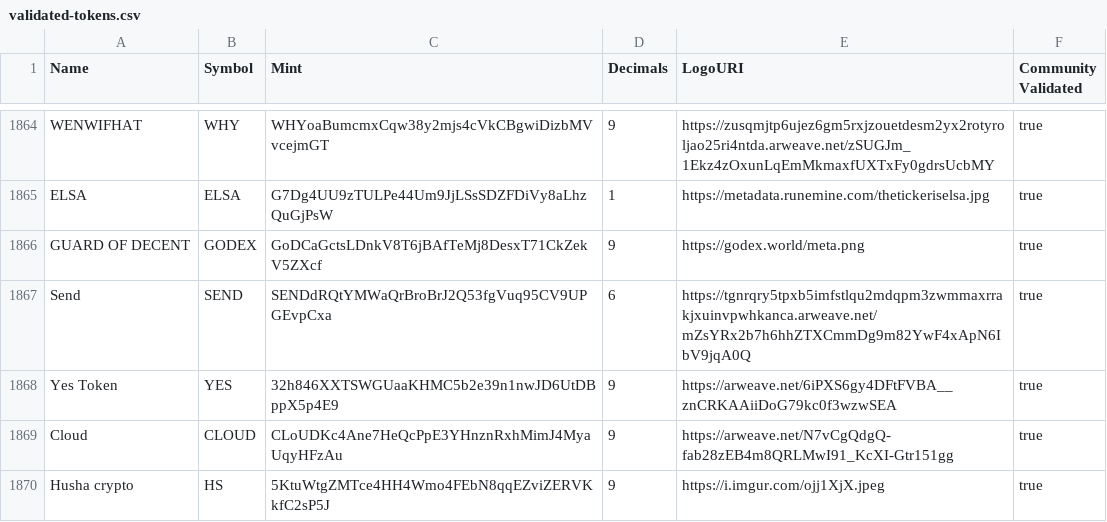
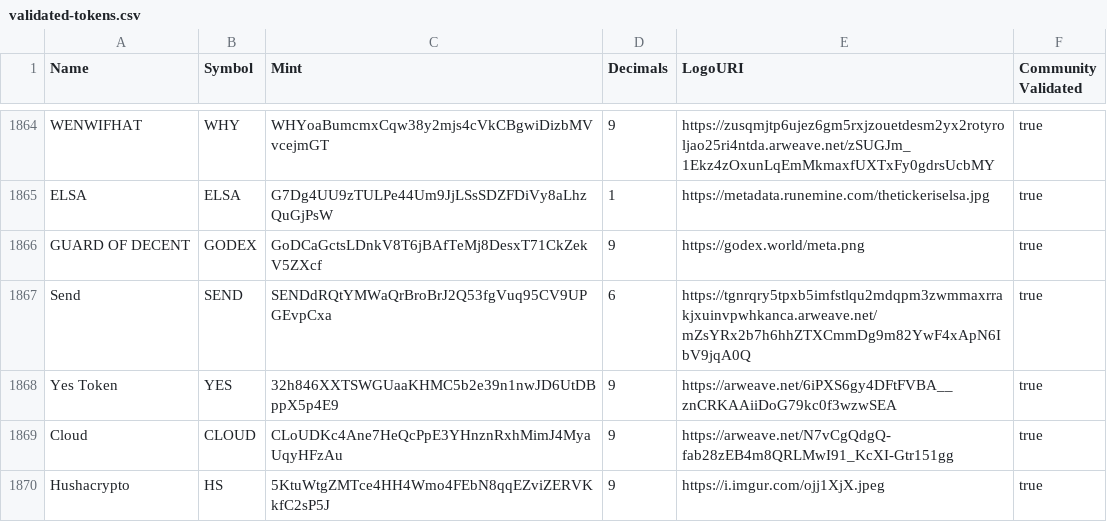
Before and after one commit to Husha2024/token-list, a CSV file: validated-tokens.csv, drawn as a sheet; only a part is shown, gaps mark what is left out.

Commit message:
validated Hushacrypto

```diff
--- a/validated-tokens.csv
+++ b/validated-tokens.csv
@@ -1869,2 +1869,2 @@ Yes Token,YES,32h846XXTSWGUaaKHMC5b2e39n1nwJD6UtDBppX5p4E9,9,https://arweave.net
 Cloud,CLOUD,CLoUDKc4Ane7HeQcPpE3YHnznRxhMimJ4MyaUqyHFzAu,9,https://arweave.net/N7vCgQdgQ-fab28zEB4m8QRLMwI91_KcXI-Gtr151gg,true
-Husha crypto,HS,5KtuWtgZMTce4HH4Wmo4FEbN8qqEZviZERVKkfC2sP5J,9,https://i.imgur.com/ojj1XjX.jpeg,true
+Hushacrypto,HS,5KtuWtgZMTce4HH4Wmo4FEbN8qqEZviZERVKkfC2sP5J,9,https://i.imgur.com/ojj1XjX.jpeg,true
```
